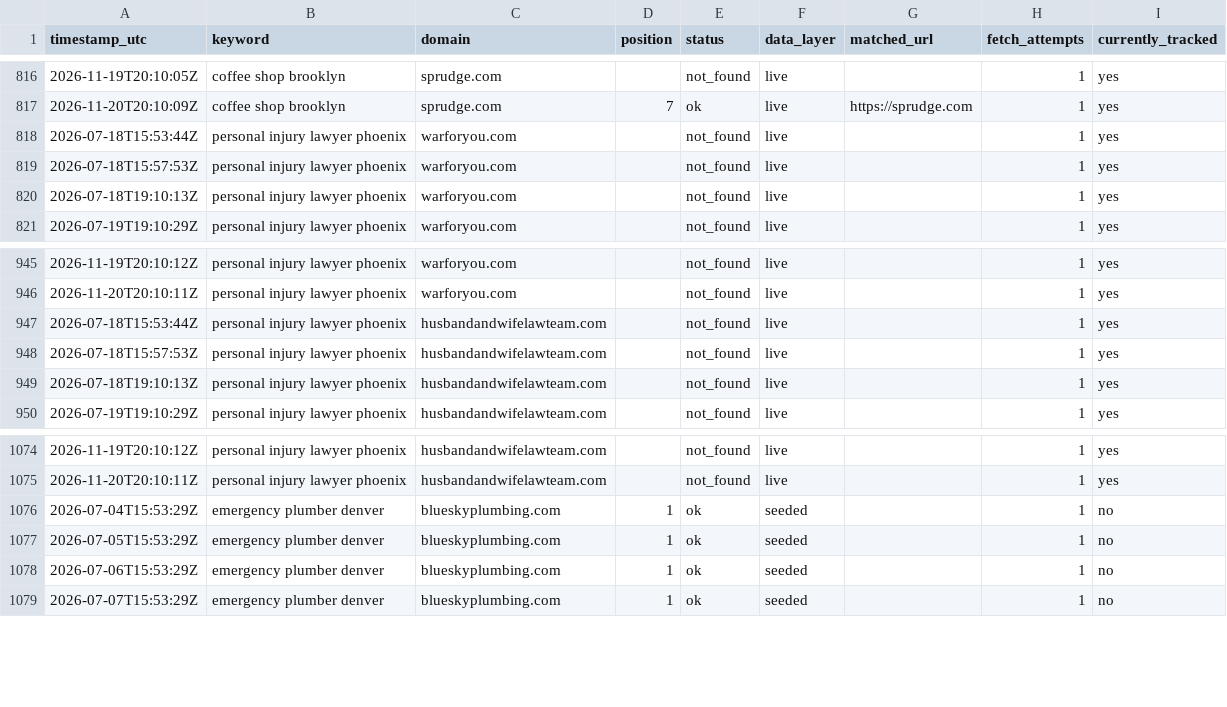
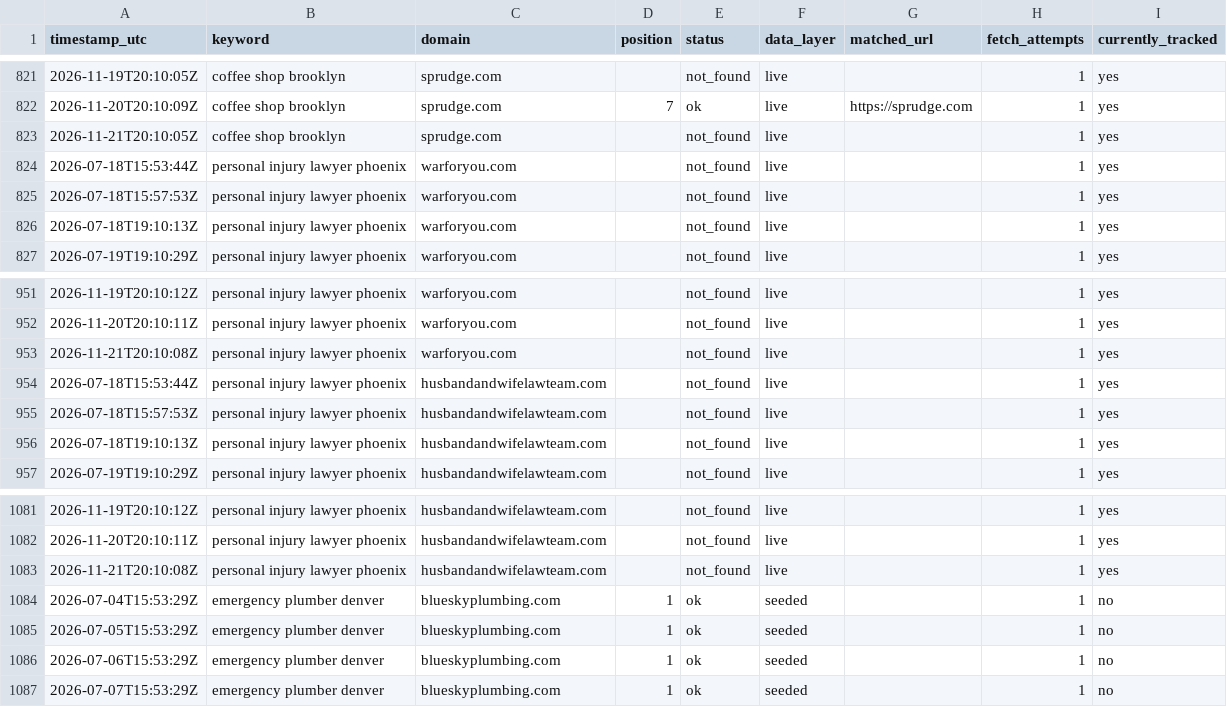
Before and after one commit to Tommyz123/serp-rank-tracker, a CSV file: docs/data.csv, drawn as a sheet; only a part is shown, gaps mark what is left out; the diff covers the shown part only; the diff names each change by its address in the sheet, - before the commit and + after, or states it on an @@ line.

```diff
--- a/docs/data.csv
+++ b/docs/data.csv
+row 823: 2026-11-21T20:10:05Z | coffee shop brooklyn | sprudge.com |  | not_found | live |  | 1 | yes
+row 953: 2026-11-21T20:10:08Z | personal injury lawyer phoenix | warforyou.com |  | not_found | live |  | 1 | yes
+row 1083: 2026-11-21T20:10:08Z | personal injury lawyer phoenix | husbandandwifelawteam.com |  | not_found | live |  | 1 | yes
```
Also changed, not shown: 5 added rows elsewhere in this file, 1 other file.
